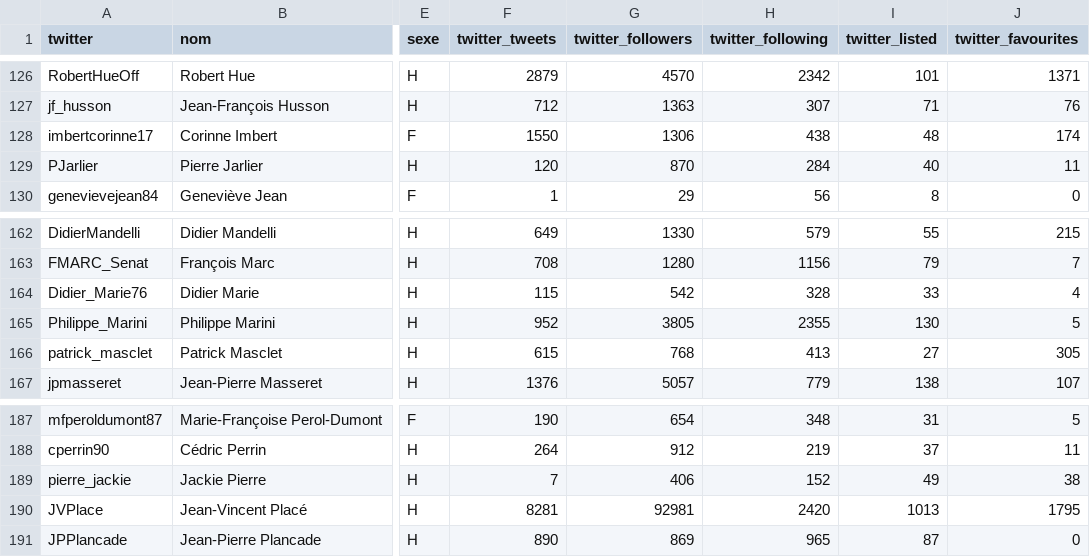
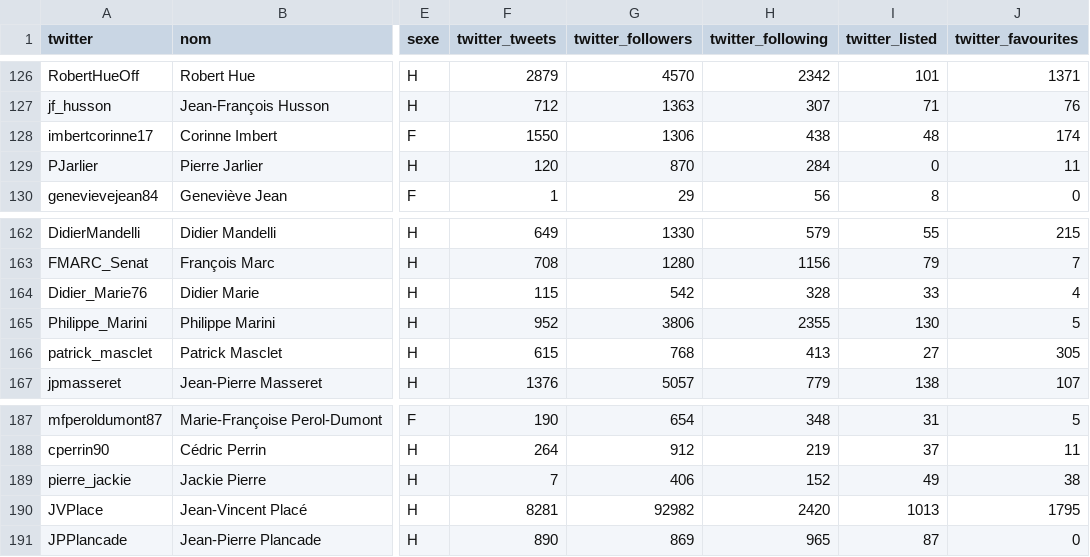
Before and after one commit to regardscitoyens/twitter-parlementaires, a CSV file: data/senateurs.csv, drawn as a sheet; only a part is shown, gaps mark what is left out; the diff covers the shown part only; the diff names each change by its address in the sheet, - before the commit and + after, or states it on an @@ line.

```diff
--- a/data/senateurs.csv
+++ b/data/senateurs.csv
-I129 (twitter_listed): 40
+I129 (twitter_listed): 0
-G165 (twitter_followers): 3805
+G165 (twitter_followers): 3806
-G190 (twitter_followers): 92981
+G190 (twitter_followers): 92982
```
Also changed, not shown: 8 edited cells elsewhere in this file, data/deputes.csv, 2 other files.
